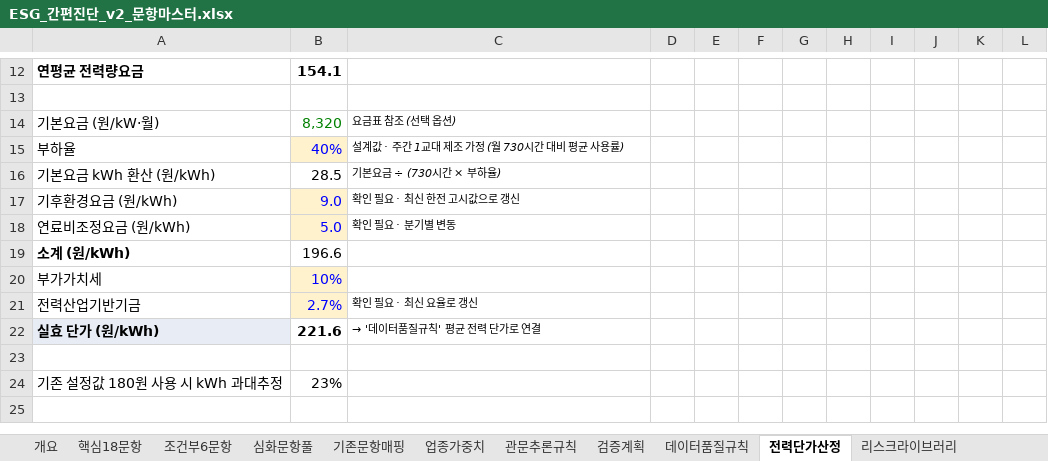
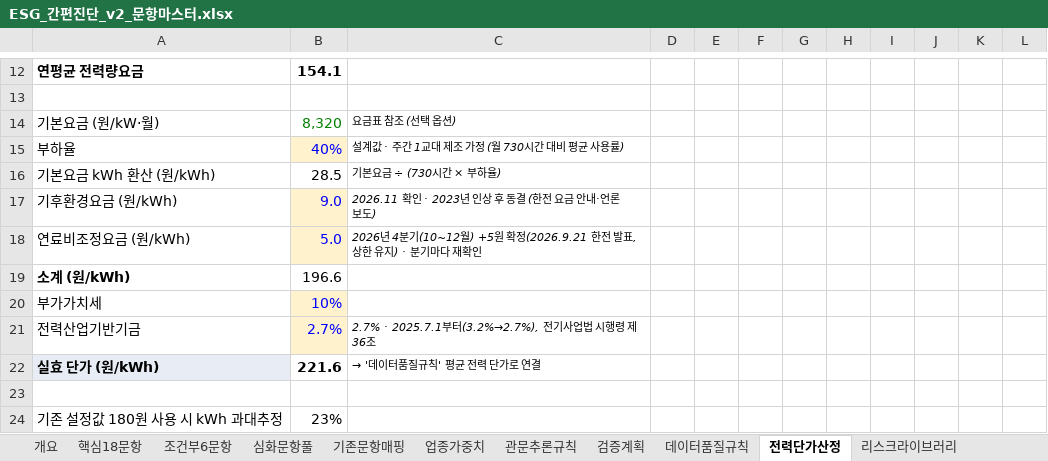
Before and after one commit to kpbr1001/beconic-technology-growth-navigator, an Excel workbook: docs/esg/ESG_간편진단_v2_문항마스터.xlsx, sheet 전력단가산정, drawn as a sheet; only a part is shown, gaps mark what is left out; the shorter side is filled out with more unchanged rows; values as stored, in another font and other column widths than the file's, no borders; the diff names each change by its address in the sheet, - before the commit and + after, or states it on an @@ line.

```diff
--- a/docs/esg/ESG_간편진단_v2_문항마스터.xlsx (sheet 전력단가산정)
+++ b/docs/esg/ESG_간편진단_v2_문항마스터.xlsx (sheet 전력단가산정)
-C17: 확인 필요 · 최신 한전 고시값으로 갱신
+C17: 2026.11 확인 · 2023년 인상 후 동결 (한전 요금 안내·언론 보도)
-C18: 확인 필요 · 분기별 변동
+C18: 2026년 4분기(10~12월) +5원 확정(2026.9.21 한전 발표, 상한 유지) · 분기마다 재확인
-C21: 확인 필요 · 최신 요율로 갱신
+C21: 2.7% · 2025.7.1부터(3.2%→2.7%), 전기사업법 시행령 제36조
```
Also changed, not shown: 6 other files.
